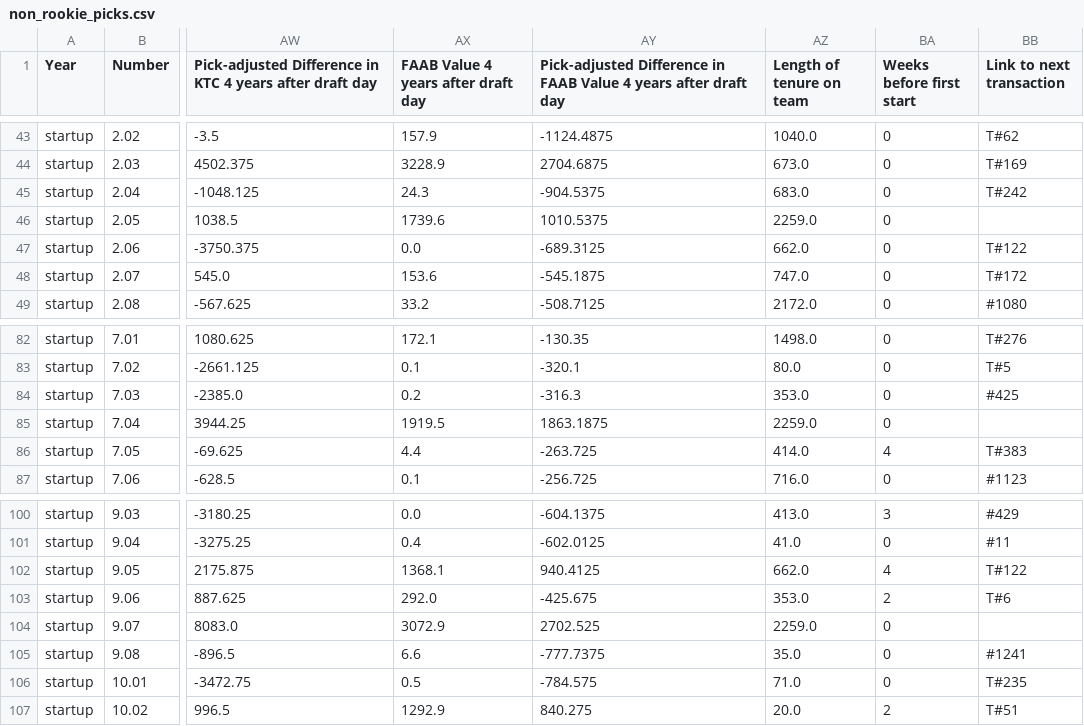
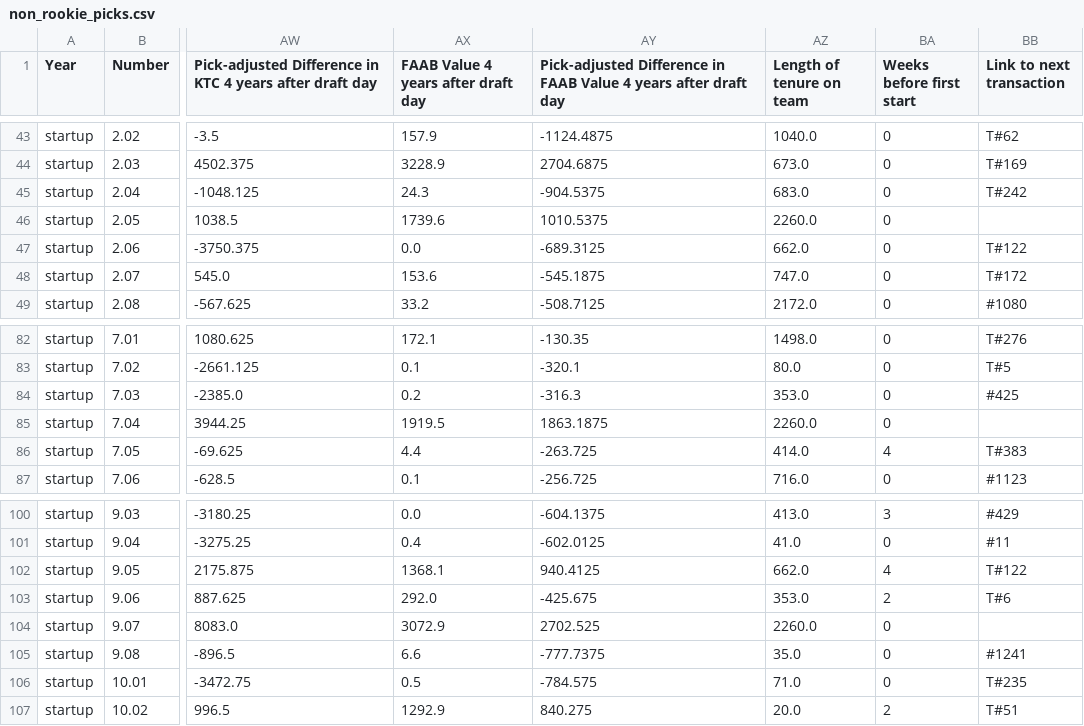
Before and after one commit to Oliverwkw/LOTG-Stats, a CSV file: exports/non_rookie_picks.csv, drawn as a sheet; only a part is shown, gaps mark what is left out; the diff names each change by its address in the sheet, - before the commit and + after, or states it on an @@ line.

```diff
--- a/exports/non_rookie_picks.csv
+++ b/exports/non_rookie_picks.csv
-AZ46 (Length of tenure on team): 2259.0
+AZ46 (Length of tenure on team): 2260.0
-AZ85 (Length of tenure on team): 2259.0
+AZ85 (Length of tenure on team): 2260.0
-AZ104 (Length of tenure on team): 2259.0
+AZ104 (Length of tenure on team): 2260.0
```
Also changed, not shown: exports/add_drops.csv, exports/player_additions.csv, 15 other files.
